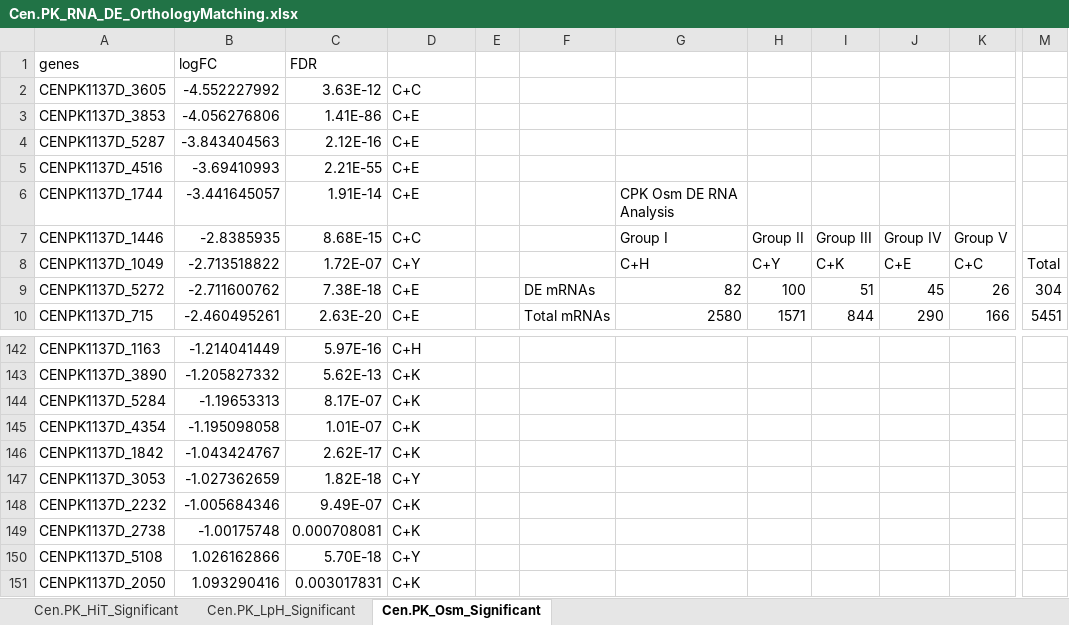
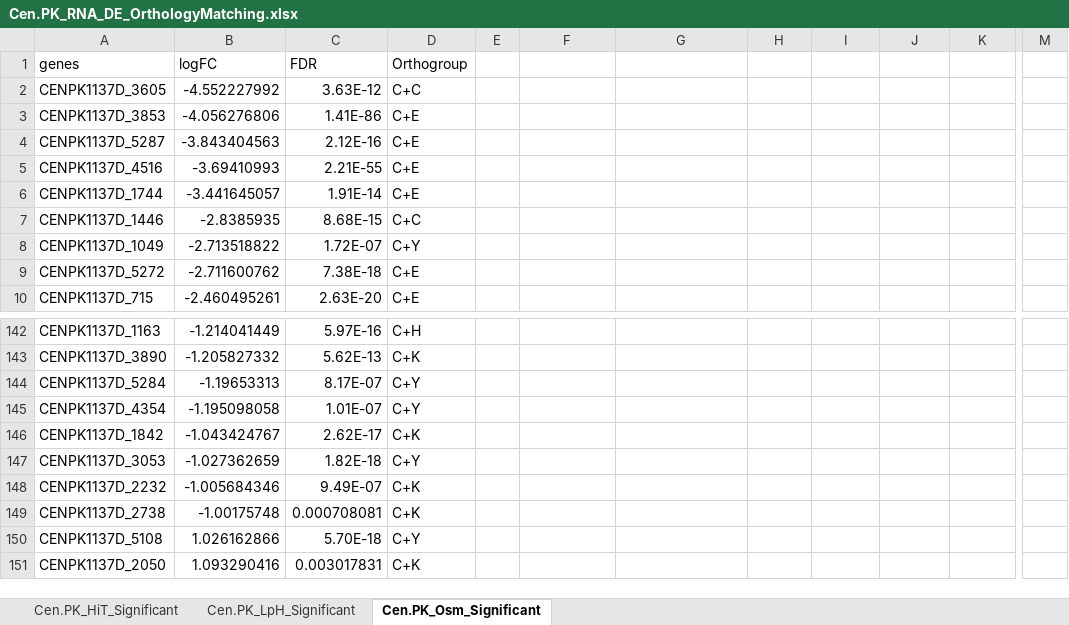
Before and after one commit to SysBioChalmers/OrthOmics, an Excel workbook: Figure3 and Supplement3/cpk/Cen.PK_RNA_DE_OrthologyMatching.xlsx, sheet Cen.PK_Osm_Significant, drawn as a sheet; only a part is shown, gaps mark what is left out; values as stored, in another font and other column widths than the file's, no borders; the diff covers the shown part only; the diff names each change by its address in the sheet, - before the commit and + after, or states it on an @@ line.

```diff
--- a/Figure3 and Supplement3/cpk/Cen.PK_RNA_DE_OrthologyMatching.xlsx (sheet Cen.PK_Osm_Significant)
+++ b/Figure3 and Supplement3/cpk/Cen.PK_RNA_DE_OrthologyMatching.xlsx (sheet Cen.PK_Osm_Significant)
-D1: (empty)
+D1: Orthogroup
-G6: CPK Osm DE RNA Analysis
+G6: (empty)
-G7: Group I
+G7: (empty)
-H7: Group II
+H7: (empty)
-I7: Group III
+I7: (empty)
-J7: Group IV
+J7: (empty)
-K7: Group V
+K7: (empty)
-G8: C+H
+G8: (empty)
-H8: C+Y
+H8: (empty)
-I8: C+K
+I8: (empty)
-J8: C+E
+J8: (empty)
-K8: C+C
+K8: (empty)
-M8: Total
+M8: (empty)
-F9: DE mRNAs
+F9: (empty)
-G9: 82
+G9: (empty)
-H9: 100
+H9: (empty)
-I9: 51
+I9: (empty)
-J9: 45
+J9: (empty)
-K9: 26
+K9: (empty)
-M9: 304
+M9: (empty)
-F10: Total mRNAs
+F10: (empty)
-G10: 2580
+G10: (empty)
-H10: 1571
+H10: (empty)
-I10: 844
+I10: (empty)
-J10: 290
+J10: (empty)
-K10: 166
+K10: (empty)
-M10: 5451
+M10: (empty)
-D144:D145 (Orthogroup): C+K
+D144:D145 (Orthogroup): C+Y
```
Also changed, not shown: 54 edited cells elsewhere in this sheet, sheet Cen.PK_LpH_Significant, sheet Cen.PK_HiT_Significant, Figure3 and Supplement3/cpk/CPK_detectedRNA_orthogroups.xlsx, Figure3 and Supplement3/kma/KMA_detectedRNA_orthogroups.xlsx, 5 other files.
